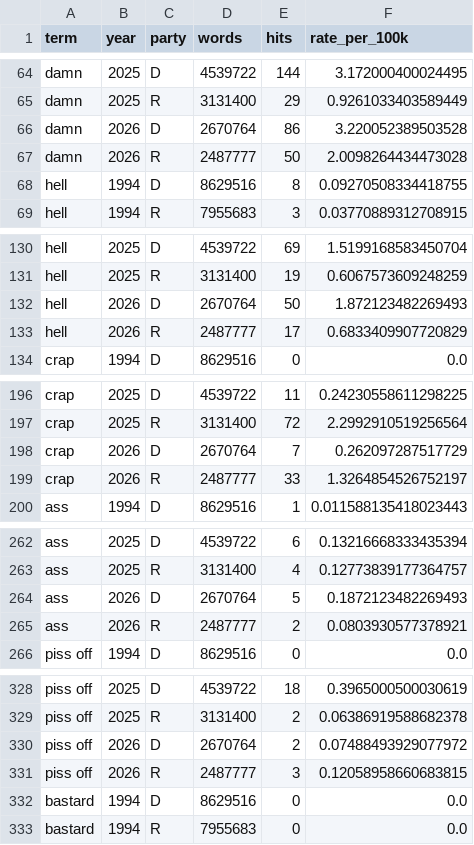
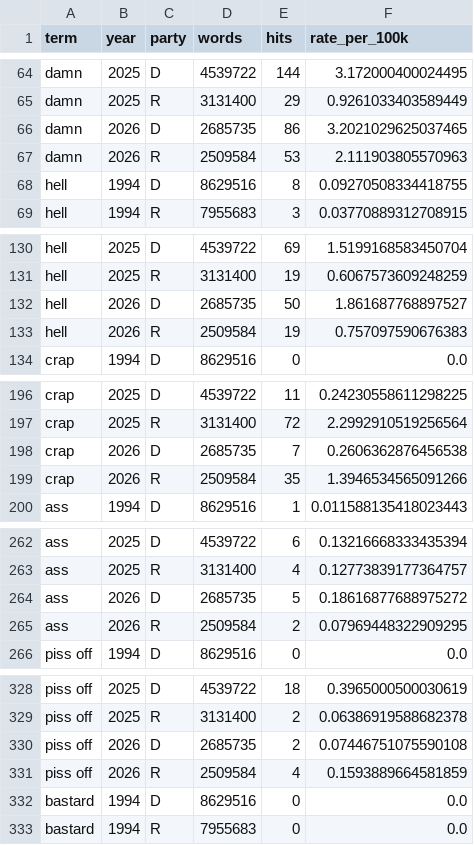
Before and after one commit to hanshanley/congressional_record, a CSV file: outputs/figures/profanity_terms/codebook_timeseries.csv, drawn as a sheet; only a part is shown, gaps mark what is left out; the diff covers the shown part only.

```diff
--- a/outputs/figures/profanity_terms/codebook_timeseries.csv
+++ b/outputs/figures/profanity_terms/codebook_timeseries.csv
@@ -65,4 +65,4 @@ damn,2025,D,4539722,144,3.172000400024495
 damn,2025,R,3131400,29,0.9261033403589449
-damn,2026,D,2670764,86,3.220052389503528
-damn,2026,R,2487777,50,2.0098264434473028
+damn,2026,D,2685735,86,3.2021029625037465
+damn,2026,R,2509584,53,2.111903805570963
 hell,1994,D,8629516,8,0.09270508334418755
@@ -131,4 +131,4 @@ hell,2025,D,4539722,69,1.5199168583450704
 hell,2025,R,3131400,19,0.6067573609248259
-hell,2026,D,2670764,50,1.872123482269493
-hell,2026,R,2487777,17,0.6833409907720829
+hell,2026,D,2685735,50,1.861687768897527
+hell,2026,R,2509584,19,0.757097590676383
 crap,1994,D,8629516,0,0.0
@@ -197,4 +197,4 @@ crap,2025,D,4539722,11,0.24230558611298225
 crap,2025,R,3131400,72,2.2992910519256564
-crap,2026,D,2670764,7,0.262097287517729
-crap,2026,R,2487777,33,1.3264854526752197
+crap,2026,D,2685735,7,0.2606362876456538
+crap,2026,R,2509584,35,1.3946534565091266
 ass,1994,D,8629516,1,0.011588135418023443
@@ -263,4 +263,4 @@ ass,2025,D,4539722,6,0.13216668333435394
 ass,2025,R,3131400,4,0.12773839177364757
-ass,2026,D,2670764,5,0.1872123482269493
-ass,2026,R,2487777,2,0.0803930577378921
+ass,2026,D,2685735,5,0.18616877688975272
+ass,2026,R,2509584,2,0.07969448322909295
 piss off,1994,D,8629516,0,0.0
@@ -329,4 +329,4 @@ piss off,2025,D,4539722,18,0.3965000500030619
 piss off,2025,R,3131400,2,0.06386919588682378
-piss off,2026,D,2670764,2,0.07488493929077972
-piss off,2026,R,2487777,3,0.12058958660683815
+piss off,2026,D,2685735,2,0.07446751075590108
+piss off,2026,R,2509584,4,0.1593889664581859
 bastard,1994,D,8629516,0,0.0
```
Also changed, not shown: 160 edited cells elsewhere in this file, outputs/figures/profanity_terms/timeseries.csv, site/figures/profanity_terms/codebook_timeseries.csv, 46 other files.
